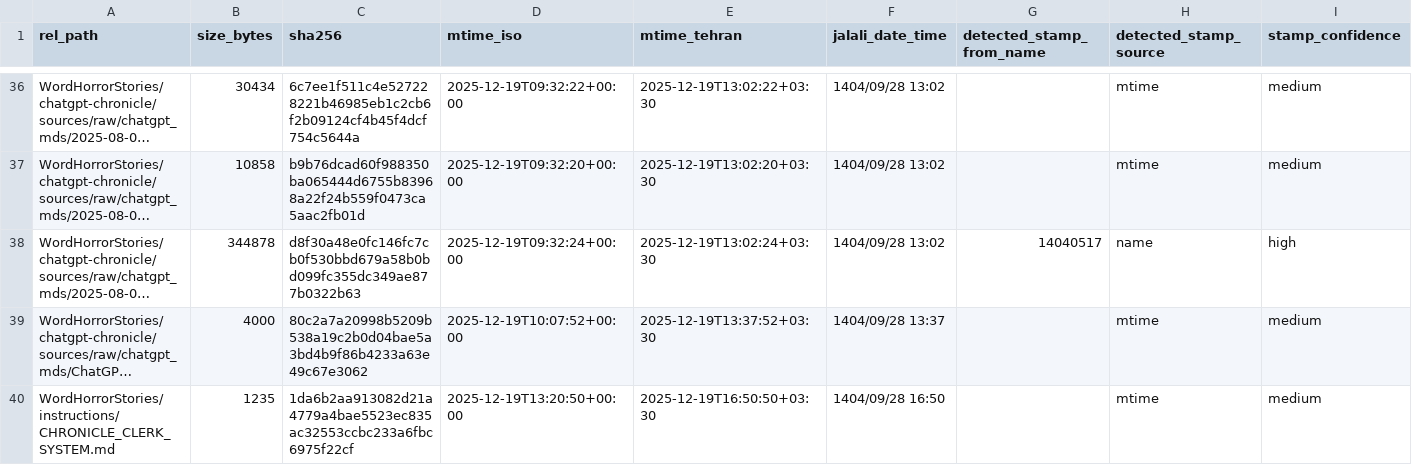
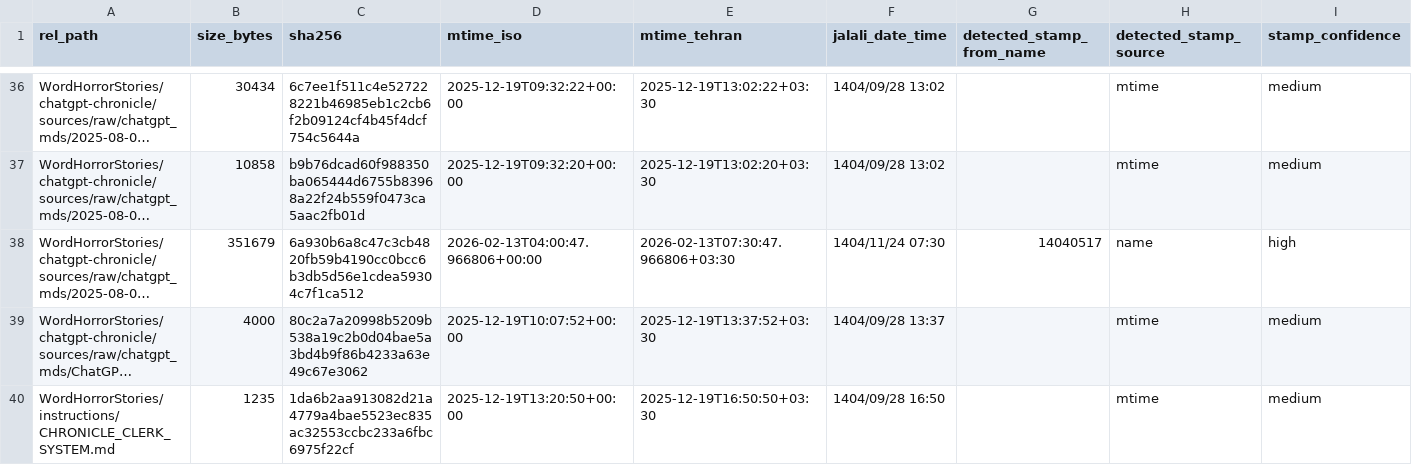
Before and after one commit to SoloMidMiram/WHS_WORDPIPE_MERGE, a CSV file: _ARCHIVE/manifests/manifest.csv, drawn as a sheet; only a part is shown, gaps mark what is left out; long unchanged cells end in …; the diff names each change by its address in the sheet, - before the commit and + after, or states it on an @@ line.

Commit message:
chore(security): save workspace, redact leaked keys, harden env/log handling
- redact exposed key material in canonical and snapshot chronicle markdown sources

- add .env.example, conservative .gitignore hardening, and security hardening documentation

- add deterministic secret scanner utility and redact-on-write log masking in tool_common

- validate with orchestrate dry-run, full 5-stage pipeline run, and high-confidence secret scans

```diff
--- a/_ARCHIVE/manifests/manifest.csv
+++ b/_ARCHIVE/manifests/manifest.csv
-B38 (size_bytes): 344878
+B38 (size_bytes): 351679
-C38 (sha256): d8f30a48e0fc146fc7cb0f530bbd679a58b0bd099fc355dc349ae877b0322b63
+C38 (sha256): 6a930b6a8c47c3cb4820fb59b4190cc0bcc6b3db5d56e1cdea59304c7f1ca512
-D38 (mtime_iso): 2025-12-19T09:32:24+00:00
+D38 (mtime_iso): 2026-02-13T04:00:47.966806+00:00
-E38 (mtime_tehran): 2025-12-19T13:02:24+03:30
+E38 (mtime_tehran): 2026-02-13T07:30:47.966806+03:30
-F38 (jalali_date_time): 1404/09/28 13:02
+F38 (jalali_date_time): 1404/11/24 07:30
```
Also changed, not shown: 32 other files.
